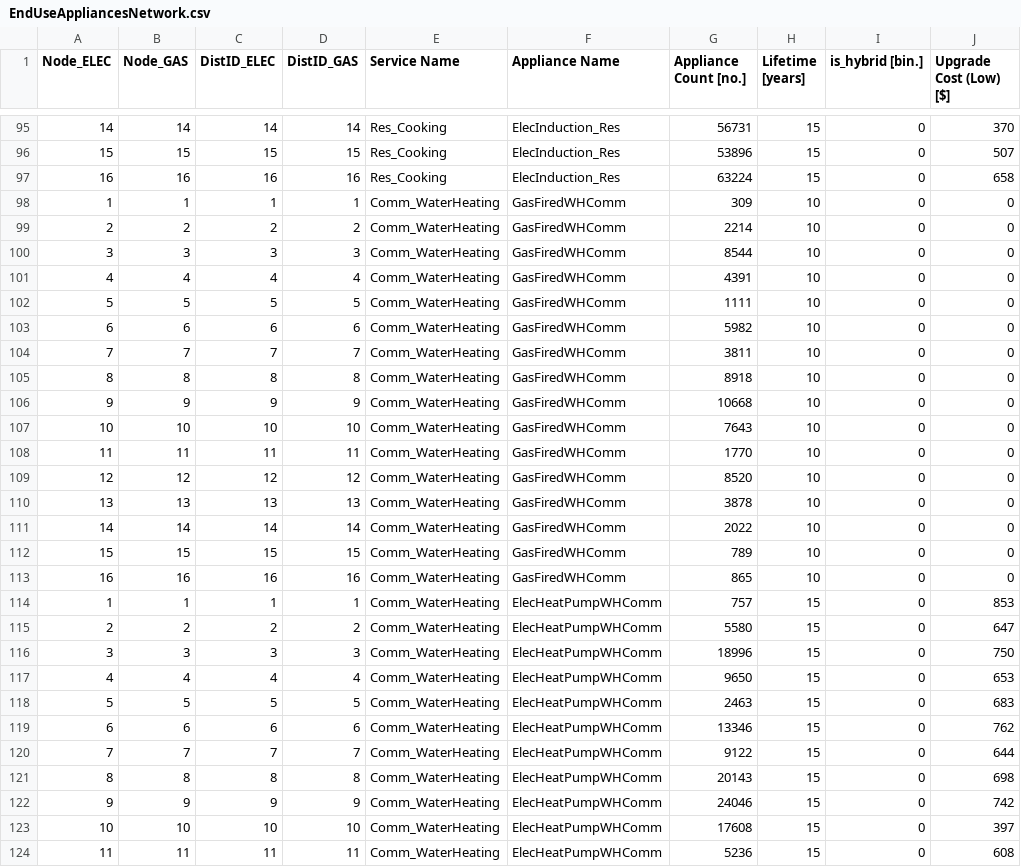
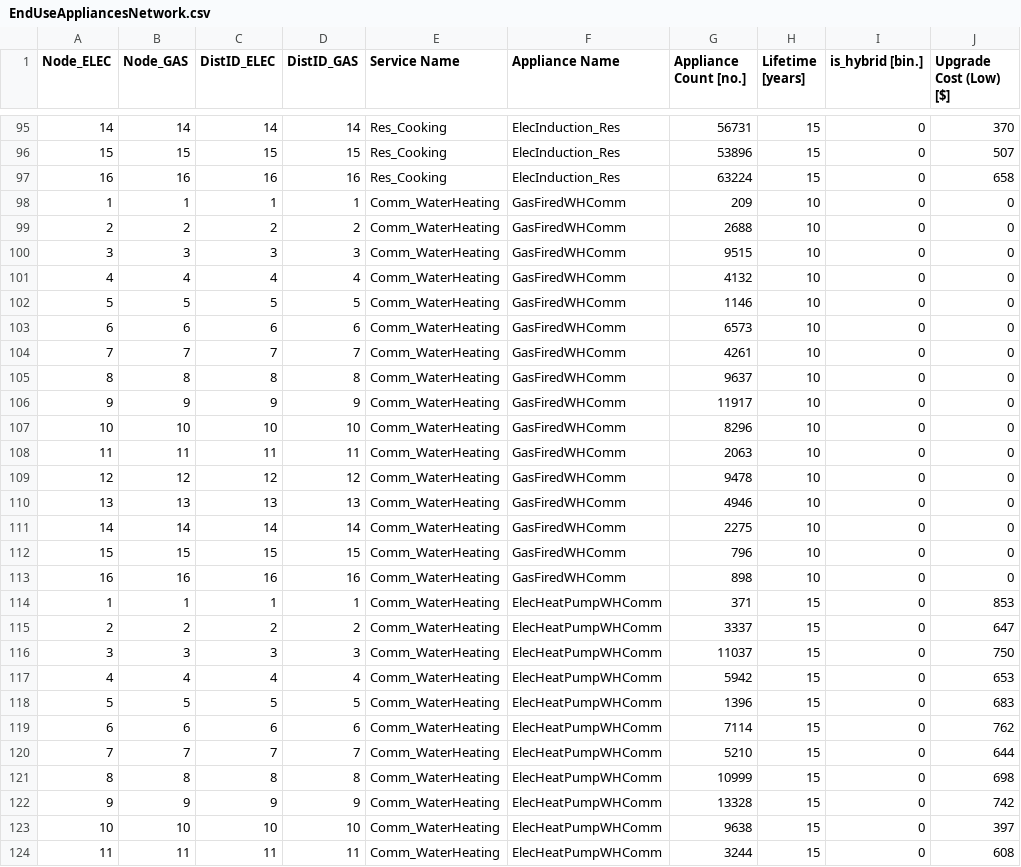
Before and after one commit to Stanford-EAO/BRIDGES_for_CA, a CSV file: Data/EndUseAppliancesNetwork.csv, drawn as a sheet; only a part is shown, gaps mark what is left out; the diff covers the shown part only; the diff names each change by its address in the sheet, - before the commit and + after, or states it on an @@ line.

```diff
--- a/Data/EndUseAppliancesNetwork.csv
+++ b/Data/EndUseAppliancesNetwork.csv
-G98 (Appliance Count [no.]): 309
+G98 (Appliance Count [no.]): 209
-G99 (Appliance Count [no.]): 2214
+G99 (Appliance Count [no.]): 2688
-G100 (Appliance Count [no.]): 8544
+G100 (Appliance Count [no.]): 9515
-G101 (Appliance Count [no.]): 4391
+G101 (Appliance Count [no.]): 4132
-G102 (Appliance Count [no.]): 1111
+G102 (Appliance Count [no.]): 1146
-G103 (Appliance Count [no.]): 5982
+G103 (Appliance Count [no.]): 6573
-G104 (Appliance Count [no.]): 3811
+G104 (Appliance Count [no.]): 4261
-G105 (Appliance Count [no.]): 8918
+G105 (Appliance Count [no.]): 9637
-G106 (Appliance Count [no.]): 10668
+G106 (Appliance Count [no.]): 11917
-G107 (Appliance Count [no.]): 7643
+G107 (Appliance Count [no.]): 8296
-G108 (Appliance Count [no.]): 1770
+G108 (Appliance Count [no.]): 2063
-G109 (Appliance Count [no.]): 8520
+G109 (Appliance Count [no.]): 9478
-G110 (Appliance Count [no.]): 3878
+G110 (Appliance Count [no.]): 4946
-G111 (Appliance Count [no.]): 2022
+G111 (Appliance Count [no.]): 2275
-G112 (Appliance Count [no.]): 789
+G112 (Appliance Count [no.]): 796
-G113 (Appliance Count [no.]): 865
+G113 (Appliance Count [no.]): 898
-G114 (Appliance Count [no.]): 757
+G114 (Appliance Count [no.]): 371
-G115 (Appliance Count [no.]): 5580
+G115 (Appliance Count [no.]): 3337
-G116 (Appliance Count [no.]): 18996
+G116 (Appliance Count [no.]): 11037
-G117 (Appliance Count [no.]): 9650
+G117 (Appliance Count [no.]): 5942
-G118 (Appliance Count [no.]): 2463
+G118 (Appliance Count [no.]): 1396
-G119 (Appliance Count [no.]): 13346
+G119 (Appliance Count [no.]): 7114
-G120 (Appliance Count [no.]): 9122
+G120 (Appliance Count [no.]): 5210
-G121 (Appliance Count [no.]): 20143
+G121 (Appliance Count [no.]): 10999
-G122 (Appliance Count [no.]): 24046
+G122 (Appliance Count [no.]): 13328
-G123 (Appliance Count [no.]): 17608
+G123 (Appliance Count [no.]): 9638
-G124 (Appliance Count [no.]): 5236
+G124 (Appliance Count [no.]): 3244
```
Also changed, not shown: 37 edited cells elsewhere in this file, Data/CAPEXLookup.csv, Data/GeneratorsNetwork.csv, 2 other files.
